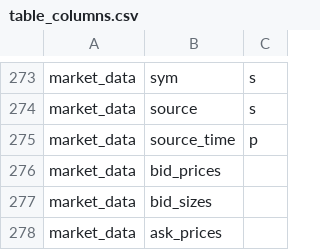
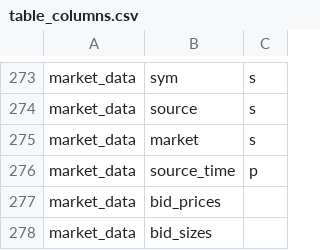
Before and after one commit to kwojdalski/uqf, a CSV file: docs/reference/surfaces/current/table_columns.csv, drawn as a sheet; only a part is shown, gaps mark what is left out; the shorter side is filled out with more unchanged rows.

```diff
--- a/docs/reference/surfaces/current/table_columns.csv
+++ b/docs/reference/surfaces/current/table_columns.csv
@@ -274,2 +274,3 @@
 "market_data","source","s"
+"market_data","market","s"
 "market_data","source_time","p"
```
Also changed, not shown: 4 other files.
